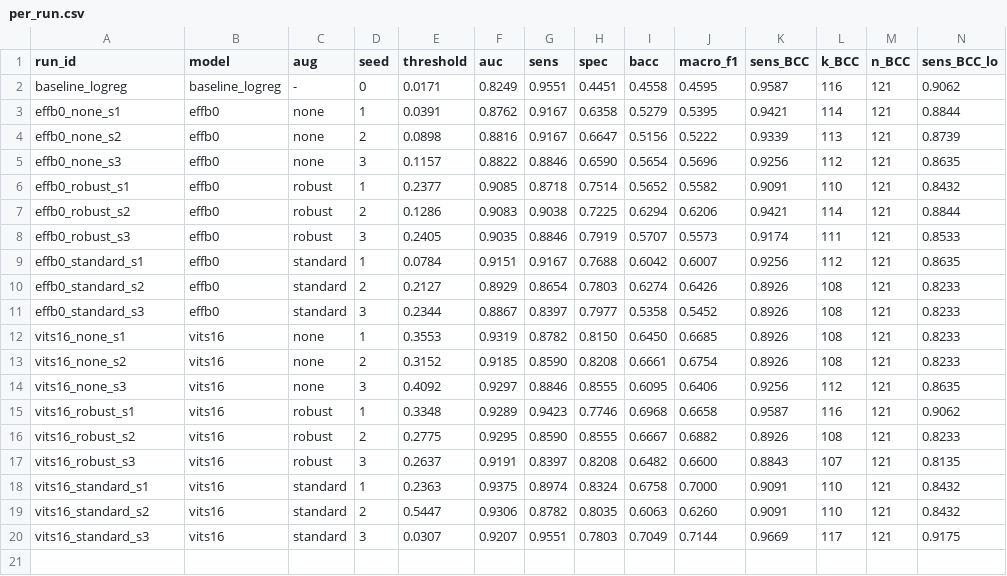
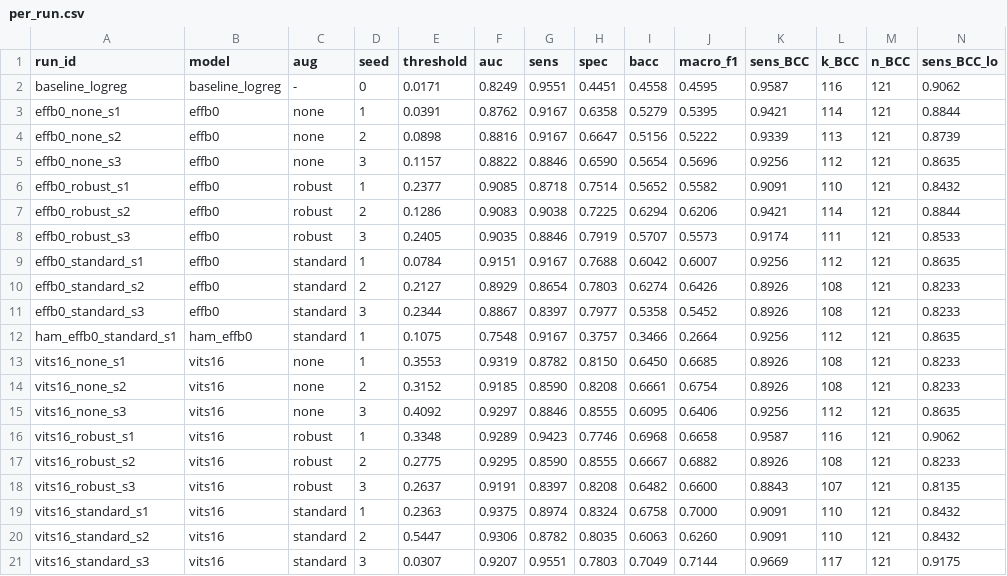
Before and after one commit to hramirezq/melanoma-detection, a CSV file: results/tables/per_run.csv, drawn as a sheet; only a part is shown; rows hold the shown columns only; the diff names each change by its address in the sheet, - before the commit and + after, or states it on an @@ line.

```diff
--- a/results/tables/per_run.csv
+++ b/results/tables/per_run.csv
+row 12: ham_effb0_standard_s1 | ham_effb0 | standard | 1 | 0.1075 | 0.7548 | 0.9167 | 0.3757 | 0.3466 | 0.2664 | 0.9256 | 112 | 121 | 0.8635
```
Also changed, not shown: results/tables/bias.csv, results/tables/melanoma_cases.csv, 18 other files.
